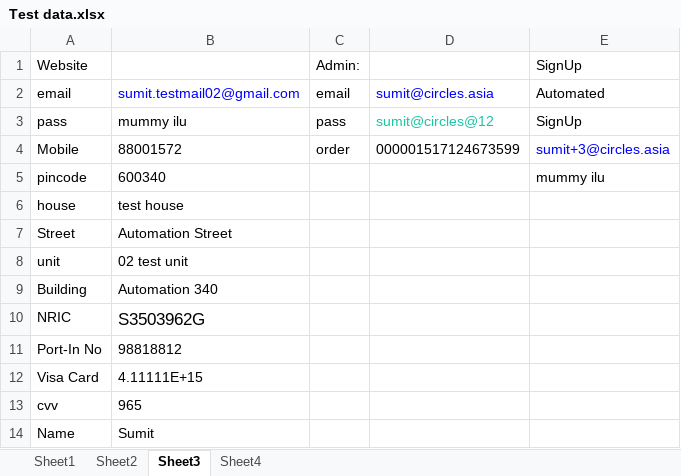
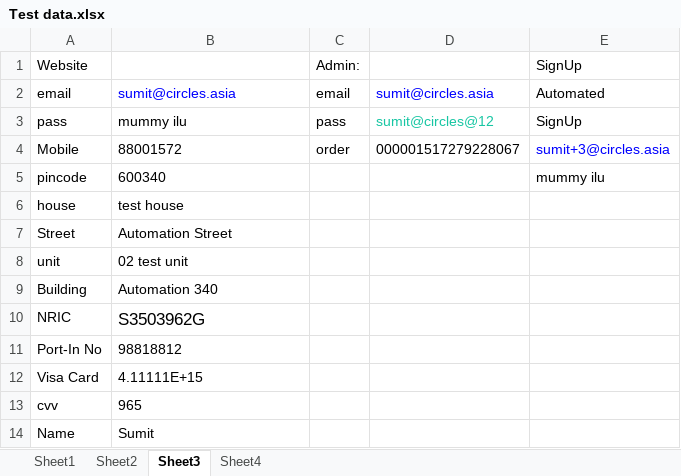
Before and after one commit to skiitbbs/CirclesLife, an Excel workbook: src/Test data.xlsx, sheet Sheet3, drawn as a sheet; values as stored, in another font and other column widths than the file's, no borders; the diff names each change by its address in the sheet, - before the commit and + after, or states it on an @@ line.

```diff
--- a/src/Test data.xlsx (sheet Sheet3)
+++ b/src/Test data.xlsx (sheet Sheet3)
-B2: sumit.testmail02@gmail.com
+B2: sumit@circles.asia
-D4: 000001517124673599
+D4: 000001517279228067
```
Also changed, not shown: 21 other files.
